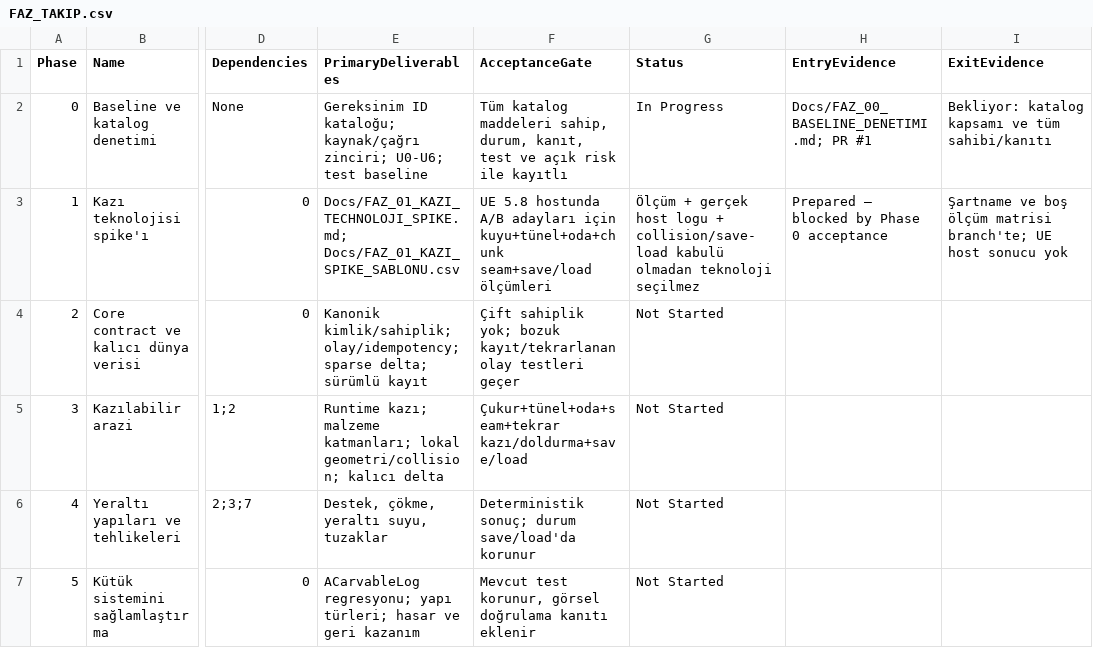
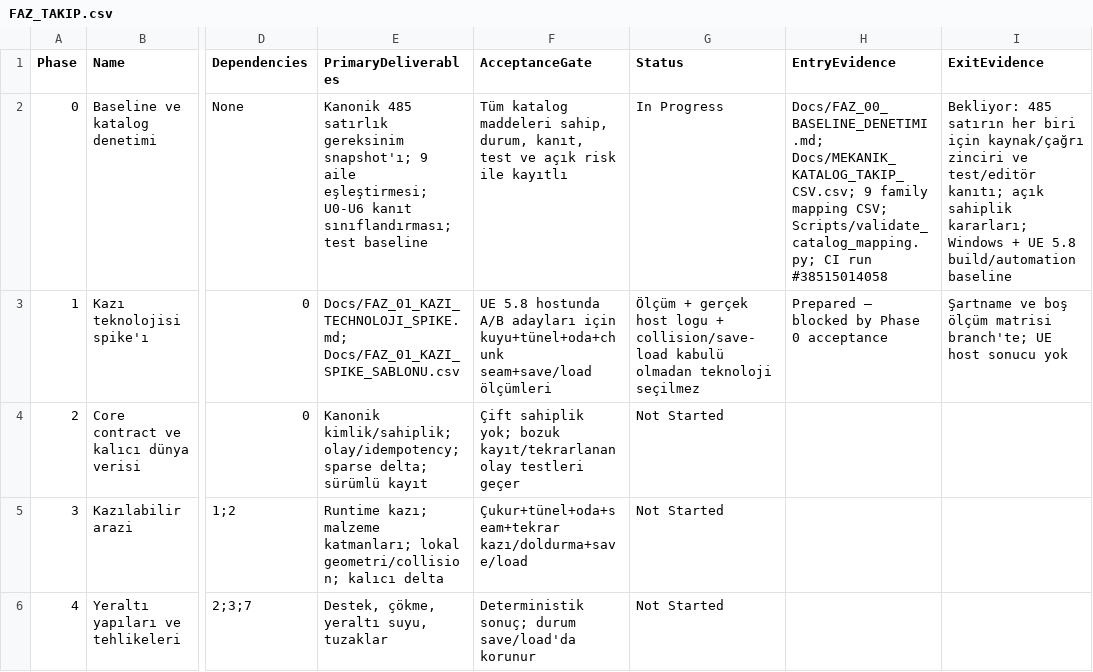
Before and after one commit to furkansarikiyak36-eng/unrealgame, a CSV file: Docs/FAZ_TAKIP.csv, drawn as a sheet; only a part is shown, gaps mark what is left out; the shorter side is filled out with more unchanged rows; the diff names each change by its address in the sheet, - before the commit and + after, or states it on an @@ line.

Commit message:
docs: update Phase 0 source catalog and acceptance evidence

```diff
--- a/Docs/FAZ_TAKIP.csv
+++ b/Docs/FAZ_TAKIP.csv
-E2 (PrimaryDeliverables): Gereksinim ID kataloğu; kaynak/çağrı zinciri; U0-U6; test baseline
+E2 (PrimaryDeliverables): Kanonik 485 satırlık gereksinim snapshot'ı; 9 aile eşleştirmesi; U0-U6 kanıt sınıflandırması; test baseline
-H2 (EntryEvidence): Docs/FAZ_00_BASELINE_DENETIMI.md; PR #1
+H2 (EntryEvidence): Docs/FAZ_00_BASELINE_DENETIMI.md; Docs/MEKANIK_KATALOG_TAKIP_CSV.csv; 9 family mapping CSV; Scripts/validate_catalog_mapping.py; CI run #38515014058
-I2 (ExitEvidence): Bekliyor: katalog kapsamı ve tüm sahibi/kanıtı
+I2 (ExitEvidence): Bekliyor: 485 satırın her biri için kaynak/çağrı zinciri ve test/editör kanıtı; açık sahiplik kararları; Windows + UE 5.8 build/automation baseline
```
Also changed, not shown: 2 other files.
